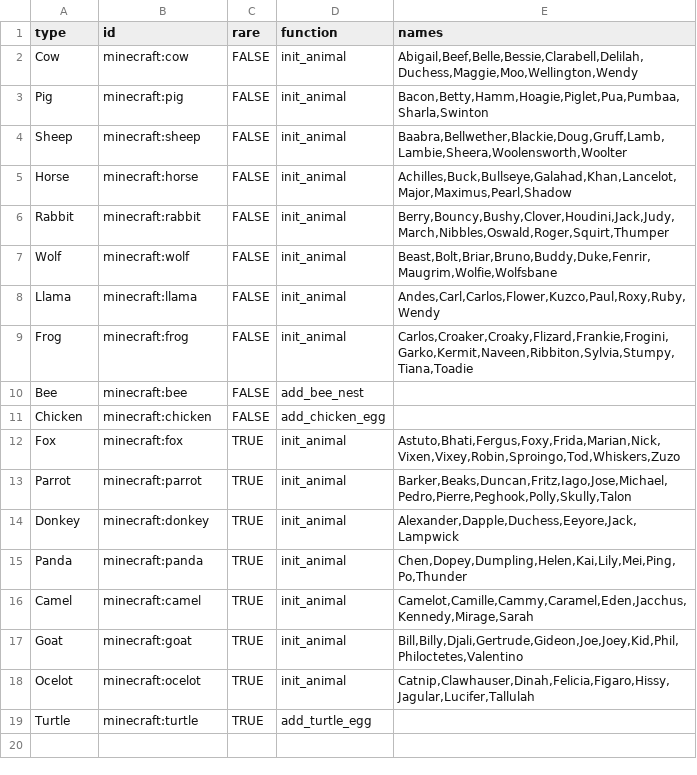
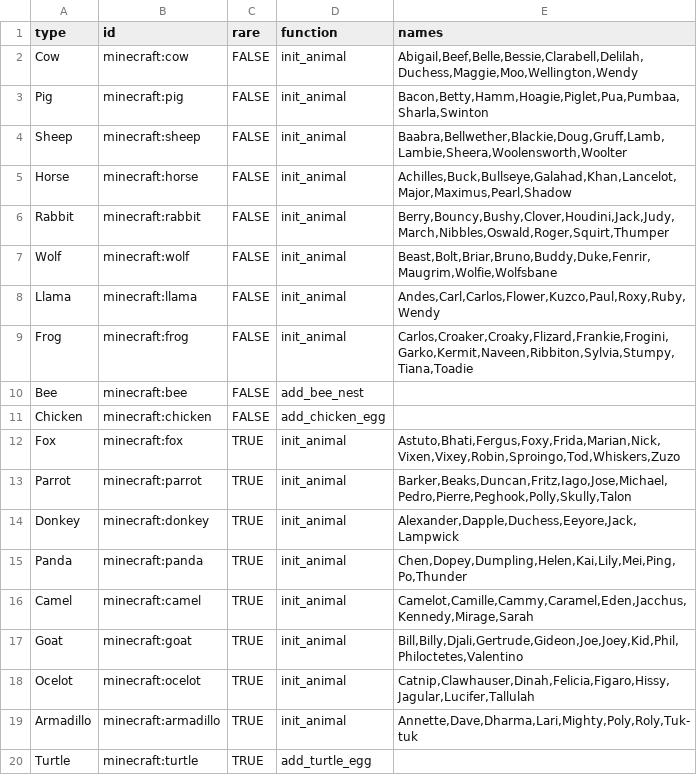
Before and after one commit to Gamemode4Dev/GM4_Datapacks, a CSV file: gm4_balloon_animals/animals.csv, drawn as a sheet; the diff names each change by its address in the sheet, - before the commit and + after, or states it on an @@ line.

```diff
--- a/gm4_balloon_animals/animals.csv
+++ b/gm4_balloon_animals/animals.csv
+row 19: Armadillo | minecraft:armadillo | TRUE | init_animal | Annette,Dave,Dharma,Lari,Mighty,Poly,Roly,Tuk-tuk
```
Also changed, not shown: 7 other files.
